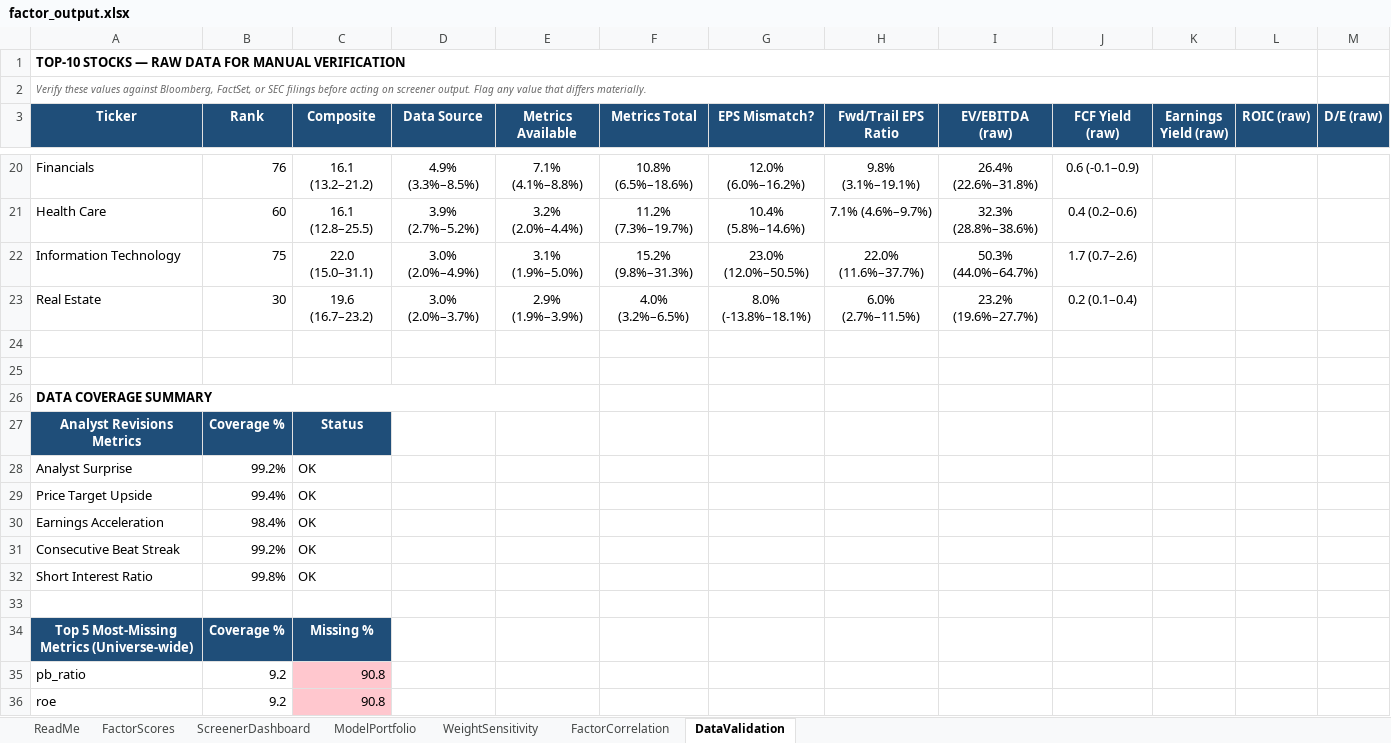
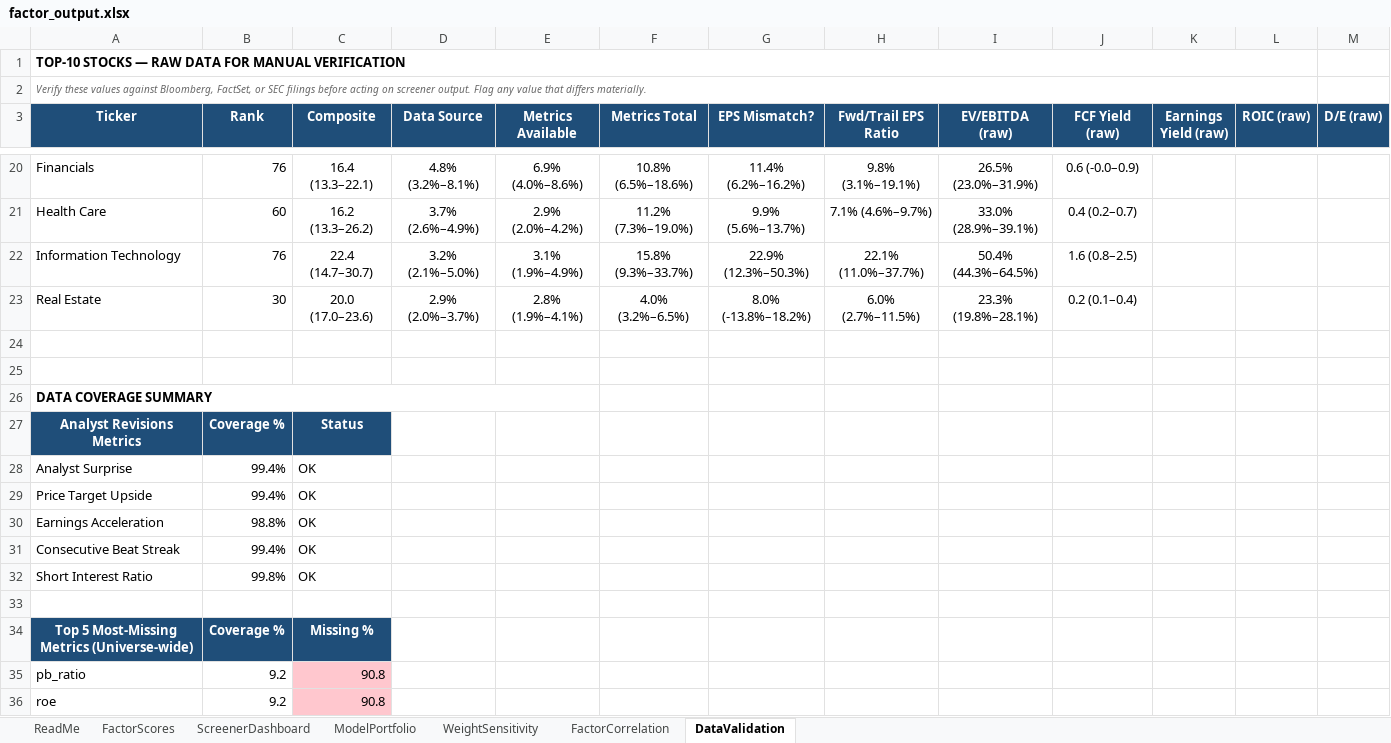
Before and after one commit to CalebSmit/screener-dashboard, an Excel workbook: factor_output.xlsx, sheet DataValidation, drawn as a sheet; only a part is shown, gaps mark what is left out; values as stored, in another font and other column widths than the file's, no borders; the diff covers the shown part only; the diff names each change by its address in the sheet, - before the commit and + after, or states it on an @@ line.

Commit message:
data: screener run 2026-11-05 - 499 scored, top: VLO MPC EXPE MU SNDK

```diff
--- a/factor_output.xlsx (sheet DataValidation)
+++ b/factor_output.xlsx (sheet DataValidation)
-C20 (Composite): 16.1 (13.2–21.2)
+C20 (Composite): 16.4 (13.3–22.1)
-D20 (Data Source): 4.9% (3.3%–8.5%)
+D20 (Data Source): 4.8% (3.2%–8.1%)
-E20 (Metrics Available): 7.1% (4.1%–8.8%)
+E20 (Metrics Available): 6.9% (4.0%–8.6%)
-G20 (EPS Mismatch?): 12.0% (6.0%–16.2%)
+G20 (EPS Mismatch?): 11.4% (6.2%–16.2%)
-I20 (EV/EBITDA (raw)): 26.4% (22.6%–31.8%)
+I20 (EV/EBITDA (raw)): 26.5% (23.0%–31.9%)
-J20 (FCF Yield (raw)): 0.6 (-0.1–0.9)
+J20 (FCF Yield (raw)): 0.6 (-0.0–0.9)
-C21 (Composite): 16.1 (12.8–25.5)
+C21 (Composite): 16.2 (13.3–26.2)
-D21 (Data Source): 3.9% (2.7%–5.2%)
+D21 (Data Source): 3.7% (2.6%–4.9%)
-E21 (Metrics Available): 3.2% (2.0%–4.4%)
+E21 (Metrics Available): 2.9% (2.0%–4.2%)
-F21 (Metrics Total): 11.2% (7.3%–19.7%)
+F21 (Metrics Total): 11.2% (7.3%–19.0%)
-G21 (EPS Mismatch?): 10.4% (5.8%–14.6%)
+G21 (EPS Mismatch?): 9.9% (5.6%–13.7%)
-I21 (EV/EBITDA (raw)): 32.3% (28.8%–38.6%)
+I21 (EV/EBITDA (raw)): 33.0% (28.9%–39.1%)
-J21 (FCF Yield (raw)): 0.4 (0.2–0.6)
+J21 (FCF Yield (raw)): 0.4 (0.2–0.7)
-B22 (Rank): 75
+B22 (Rank): 76
-C22 (Composite): 22.0 (15.0–31.1)
+C22 (Composite): 22.4 (14.7–30.7)
-D22 (Data Source): 3.0% (2.0%–4.9%)
+D22 (Data Source): 3.2% (2.1%–5.0%)
-E22 (Metrics Available): 3.1% (1.9%–5.0%)
+E22 (Metrics Available): 3.1% (1.9%–4.9%)
-F22 (Metrics Total): 15.2% (9.8%–31.3%)
+F22 (Metrics Total): 15.8% (9.3%–33.7%)
-G22 (EPS Mismatch?): 23.0% (12.0%–50.5%)
+G22 (EPS Mismatch?): 22.9% (12.3%–50.3%)
-H22 (Fwd/Trail EPS Ratio): 22.0% (11.6%–37.7%)
+H22 (Fwd/Trail EPS Ratio): 22.1% (11.0%–37.7%)
-I22 (EV/EBITDA (raw)): 50.3% (44.0%–64.7%)
+I22 (EV/EBITDA (raw)): 50.4% (44.3%–64.5%)
-J22 (FCF Yield (raw)): 1.7 (0.7–2.6)
+J22 (FCF Yield (raw)): 1.6 (0.8–2.5)
-C23 (Composite): 19.6 (16.7–23.2)
+C23 (Composite): 20.0 (17.0–23.6)
-D23 (Data Source): 3.0% (2.0%–3.7%)
+D23 (Data Source): 2.9% (2.0%–3.7%)
-E23 (Metrics Available): 2.9% (1.9%–3.9%)
+E23 (Metrics Available): 2.8% (1.9%–4.1%)
-G23 (EPS Mismatch?): 8.0% (-13.8%–18.1%)
+G23 (EPS Mismatch?): 8.0% (-13.8%–18.2%)
-I23 (EV/EBITDA (raw)): 23.2% (19.6%–27.7%)
+I23 (EV/EBITDA (raw)): 23.3% (19.8%–28.1%)
-B28 (Rank): 99.2%
+B28 (Rank): 99.4%
-B30 (Rank): 98.4%
+B30 (Rank): 98.8%
-B31 (Rank): 99.2%
+B31 (Rank): 99.4%
```
Also changed, not shown: 4 added rows, 4 removed rows and 69 edited cells elsewhere in this sheet, sheet FactorScores, sheet FactorCorrelation, sheet ScreenerDashboard, sheet ModelPortfolio, sheet WeightSensitivity, 18 other files.
